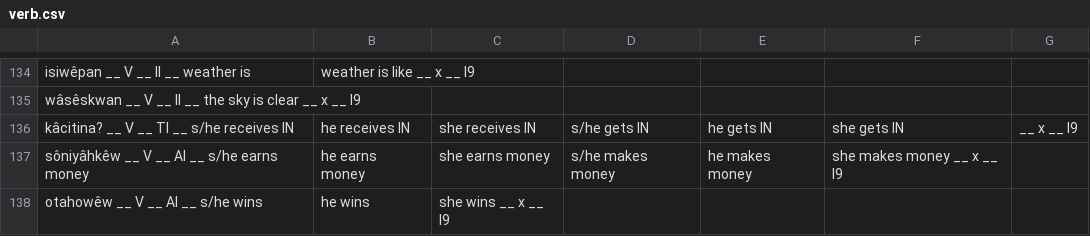
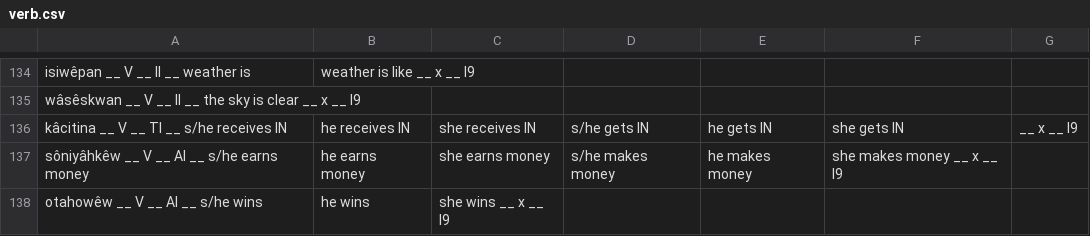
Before and after one commit to giellatekno/oahpa, a CSV file: crk/inc/verb.csv, drawn as a sheet; only a part is shown, gaps mark what is left out; the diff covers the shown part only.

```diff
--- a/crk/inc/verb.csv
+++ b/crk/inc/verb.csv
@@ -135,3 +135,3 @@ isiwêpan __ V __ II __ weather is, weather is like __ x __ I9
 wâsêskwan __ V __ II __ the sky is clear __ x __ I9
-kâcitina? __ V __ TI __ s/he receives IN, he receives IN, she receives IN, s/he gets IN, he gets IN, she gets IN, __ x __ I9
+kâcitina __ V __ TI __ s/he receives IN, he receives IN, she receives IN, s/he gets IN, he gets IN, she gets IN, __ x __ I9
 sôniyâhkêw __ V __ AI __ s/he earns money, he earns money, she earns money, s/he makes money, he makes money, she makes money __ x __ I9
```
Also changed, not shown: 10 edited cells elsewhere in this file.
